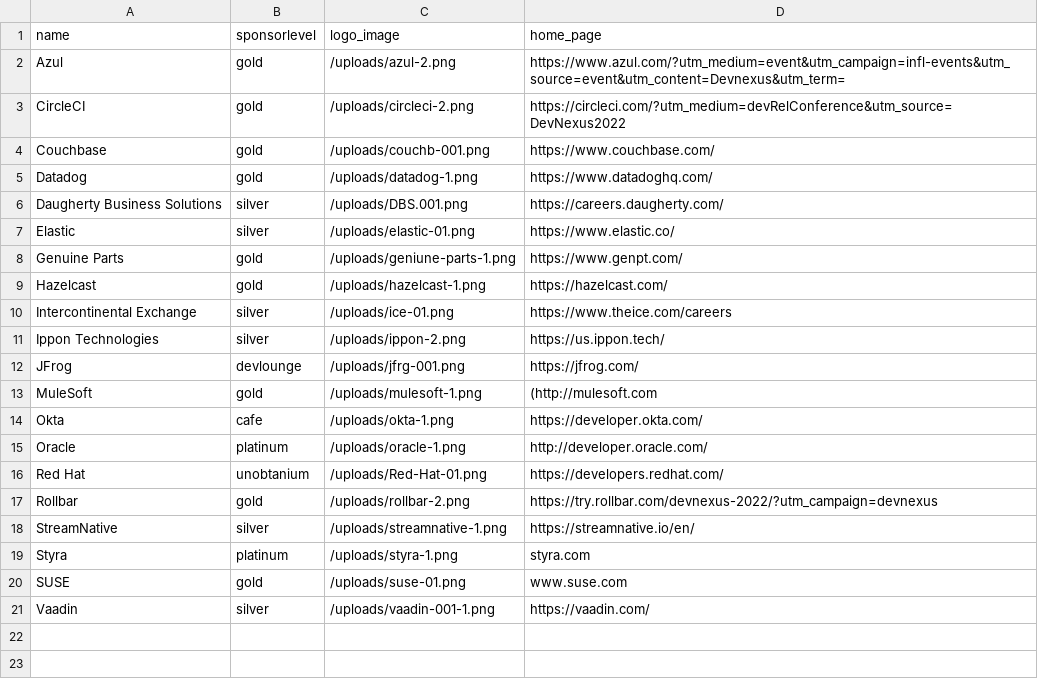
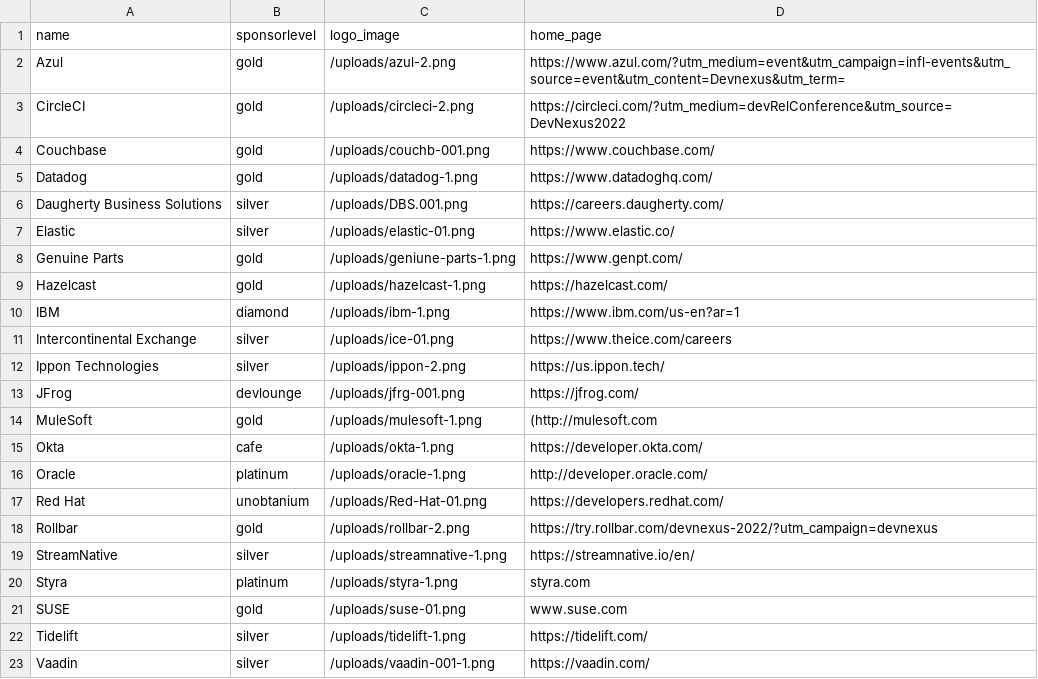
Before and after one commit to devnexus/devnexus-site, a CSV file: _data/sponsors.csv, drawn as a sheet.

```diff
--- a/_data/sponsors.csv
+++ b/_data/sponsors.csv
@@ -9,2 +9,3 @@ Genuine Parts,gold,/uploads/geniune-parts-1.png,https://www.genpt.com/
 Hazelcast,gold,/uploads/hazelcast-1.png,https://hazelcast.com/
+IBM,diamond,/uploads/ibm-1.png,https://www.ibm.com/us-en?ar=1
 Intercontinental Exchange,silver,/uploads/ice-01.png,https://www.theice.com/careers
@@ -20,2 +21,3 @@ Styra,platinum,/uploads/styra-1.png,styra.com
 SUSE,gold,/uploads/suse-01.png,www.suse.com
+Tidelift,silver,/uploads/tidelift-1.png,https://tidelift.com/
 Vaadin,silver,/uploads/vaadin-001-1.png,https://vaadin.com/
```
Also changed, not shown: 2 other files.
